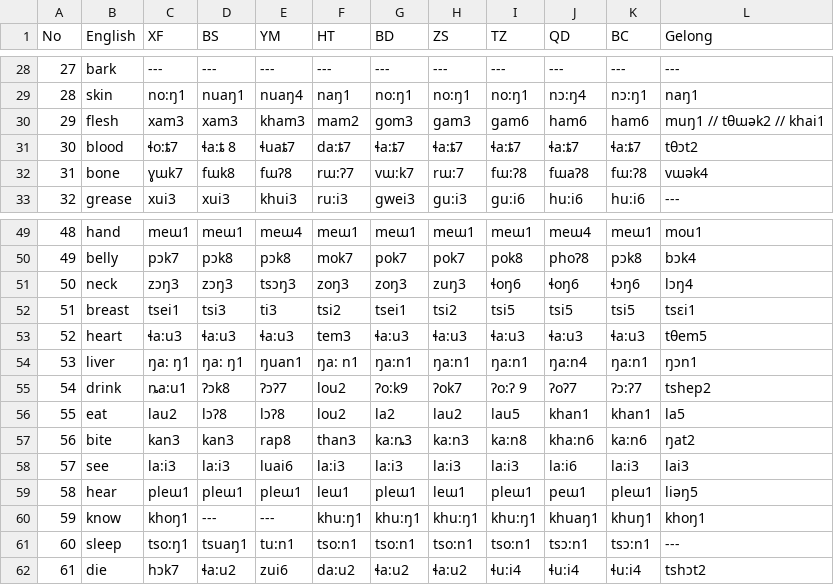
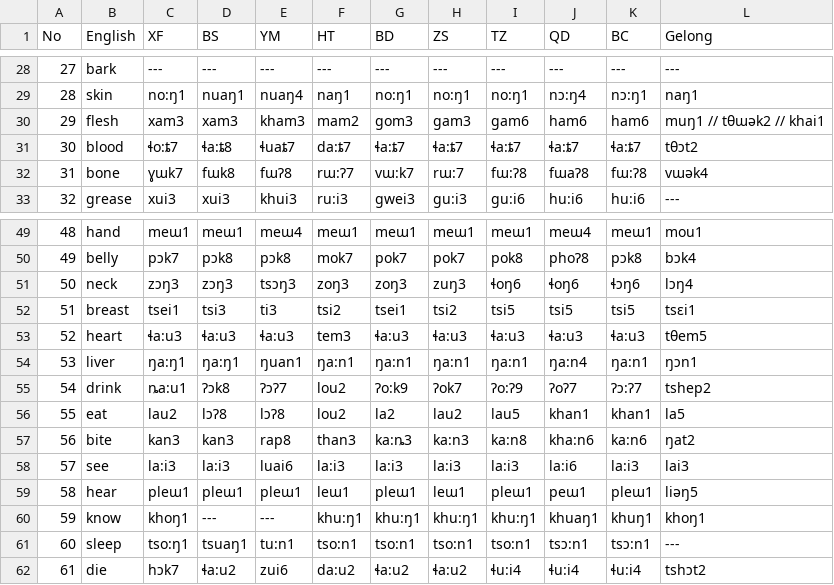
Before and after one commit to digling/chingelong, a TSV file: raw/data.tsv, drawn as a sheet; only a part is shown, gaps mark what is left out.

Commit message:
Update data.tsv

```diff
--- a/raw/data.tsv
+++ b/raw/data.tsv
@@ -30,3 +30,3 @@ No	English	XF	BS	YM	HT	BD	ZS	TZ	QD	BC	Gelong
 29	flesh	xam3	xam3	kham3	mam2	gom3	gam3	gam6	ham6	ham6	muŋ1 // tθɯək2 // khai1
-30	blood	ɬo:ȶ7	ɬa:ȶ 8	ɬuaȶ7	da:ȶ7	ɬa:ȶ7	ɬa:ȶ7	ɬa:ȶ7	ɬa:ȶ7	ɬa:ȶ7	tθɔt2
+30	blood	ɬo:ȶ7	ɬa:ȶ8	ɬuaȶ7	da:ȶ7	ɬa:ȶ7	ɬa:ȶ7	ɬa:ȶ7	ɬa:ȶ7	ɬa:ȶ7	tθɔt2
 31	bone	ɣɯk7	fɯk8	fɯɁ8	rɯ:Ɂ7	vɯ:k7	rɯ:7	fɯ:Ɂ8	fɯaɁ8	fɯ:Ɂ8	vɯək4
@@ -53,4 +53,4 @@ No	English	XF	BS	YM	HT	BD	ZS	TZ	QD	BC	Gelong
 52	heart	ɬa:u3	ɬa:u3	ɬa:u3	tem3	ɬa:u3	ɬa:u3	ɬa:u3	ɬa:u3	ɬa:u3	tθem5
-53	liver	ŋa: ŋ1	ŋa: ŋ1	ŋuan1	ŋa: n1	ŋa:n1	ŋa:n1	ŋa:n1	ŋa:n4	ŋa:n1	ŋɔn1
-54	drink	ȵa:u1	Ɂɔk8	ɁɔɁ7	lou2	Ɂo:k9	Ɂok7	Ɂo:Ɂ 9	ɁoɁ7	Ɂɔ:Ɂ7	tshep2
+53	liver	ŋa:ŋ1	ŋa:ŋ1	ŋuan1	ŋa:n1	ŋa:n1	ŋa:n1	ŋa:n1	ŋa:n4	ŋa:n1	ŋɔn1
+54	drink	ȵa:u1	Ɂɔk8	ɁɔɁ7	lou2	Ɂo:k9	Ɂok7	Ɂo:Ɂ9	ɁoɁ7	Ɂɔ:Ɂ7	tshep2
 55	eat	lau2	lɔɁ8	lɔɁ8	lou2	la2	lau2	lau5	khan1	khan1	la5
```
